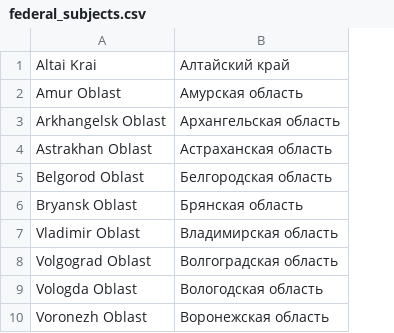
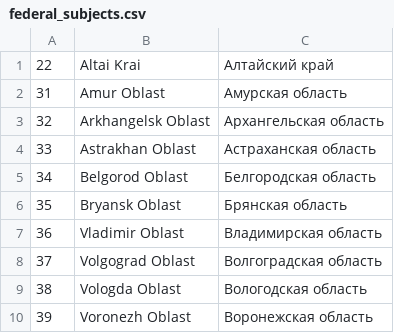
Before and after one commit to kotovalexarian/lpr-partynest, a CSV file: config/federal_subjects.csv, drawn as a sheet; only a part is shown; the diff names each change by its address in the sheet, - before the commit and + after, or states it on an @@ line.

Commit message:
Specify federal subject IDs

```diff
--- a/config/federal_subjects.csv
+++ b/config/federal_subjects.csv
+column A, rows 1-10: 22 | 31 | 32 | 33 | 34 | 35 | 36 | 37 | 38 | 39
```
Also changed, not shown: 1 other file.
